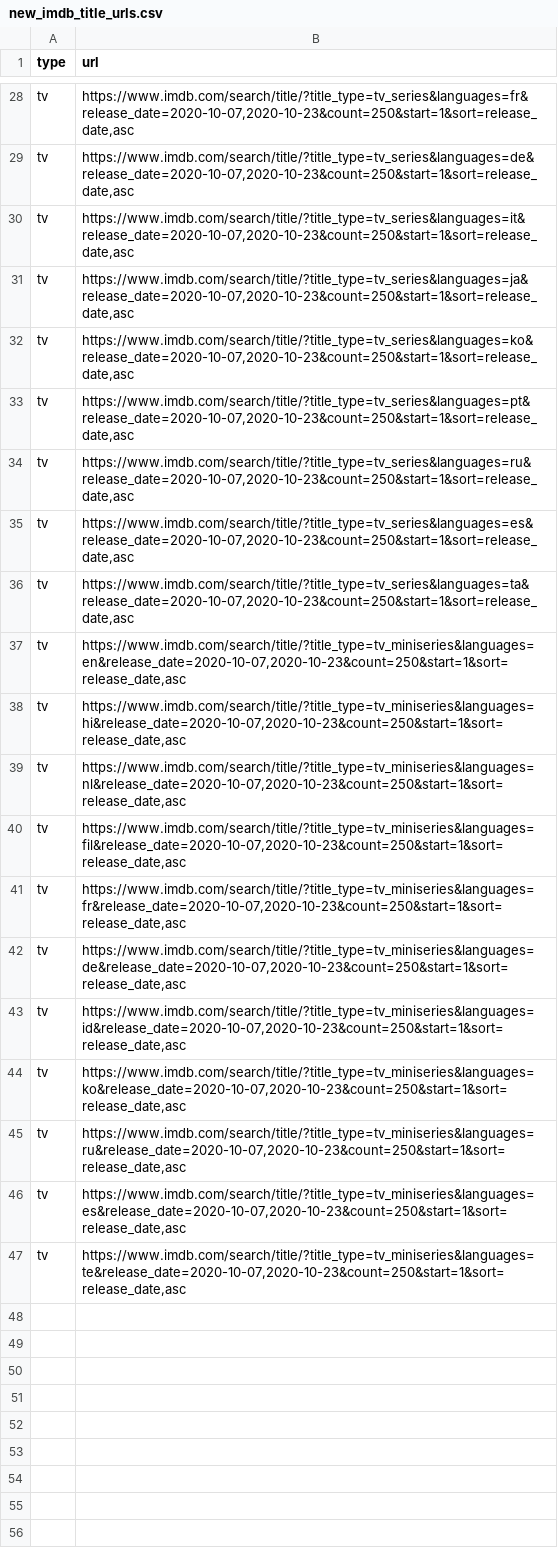
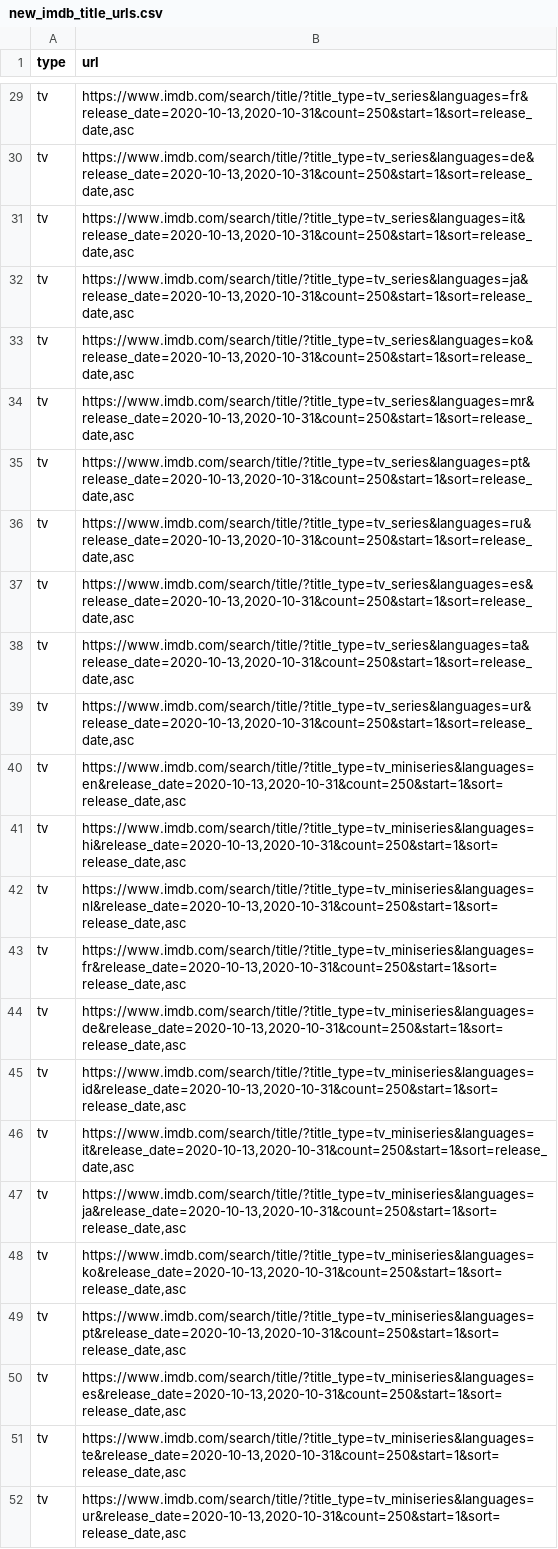
Before and after one commit to flibo-tech/data_pipelines, a CSV file: scraping_utilities/new_imdb_title_urls.csv, drawn as a sheet; only a part is shown, gaps mark what is left out; addresses are those after the commit; the diff covers the shown part only; the diff names each change by its address in the sheet, - before the commit and + after, or states it on an @@ line.

```diff
--- a/scraping_utilities/new_imdb_title_urls.csv
+++ b/scraping_utilities/new_imdb_title_urls.csv
-B29 (url): https://www.imdb.com/search/title/?title_type=tv_series&languages=fr&release_date=2020-10-07,2020-10-23&count=250&start=1&sort=release_date,asc
+B29 (url): https://www.imdb.com/search/title/?title_type=tv_series&languages=fr&release_date=2020-10-13,2020-10-31&count=250&start=1&sort=release_date,asc
-B30 (url): https://www.imdb.com/search/title/?title_type=tv_series&languages=de&release_date=2020-10-07,2020-10-23&count=250&start=1&sort=release_date,asc
+B30 (url): https://www.imdb.com/search/title/?title_type=tv_series&languages=de&release_date=2020-10-13,2020-10-31&count=250&start=1&sort=release_date,asc
-B31 (url): https://www.imdb.com/search/title/?title_type=tv_series&languages=it&release_date=2020-10-07,2020-10-23&count=250&start=1&sort=release_date,asc
+B31 (url): https://www.imdb.com/search/title/?title_type=tv_series&languages=it&release_date=2020-10-13,2020-10-31&count=250&start=1&sort=release_date,asc
-B32 (url): https://www.imdb.com/search/title/?title_type=tv_series&languages=ja&release_date=2020-10-07,2020-10-23&count=250&start=1&sort=release_date,asc
+B32 (url): https://www.imdb.com/search/title/?title_type=tv_series&languages=ja&release_date=2020-10-13,2020-10-31&count=250&start=1&sort=release_date,asc
-B33 (url): https://www.imdb.com/search/title/?title_type=tv_series&languages=ko&release_date=2020-10-07,2020-10-23&count=250&start=1&sort=release_date,asc
+B33 (url): https://www.imdb.com/search/title/?title_type=tv_series&languages=ko&release_date=2020-10-13,2020-10-31&count=250&start=1&sort=release_date,asc
+row 34: tv | https://www.imdb.com/search/title/?title_type=tv_series&languages=mr&release_date=2020-10-13,2020-10-31&count=250&start=1&sort=release_date,asc
-B35 (url): https://www.imdb.com/search/title/?title_type=tv_series&languages=pt&release_date=2020-10-07,2020-10-23&count=250&start=1&sort=release_date,asc
+B35 (url): https://www.imdb.com/search/title/?title_type=tv_series&languages=pt&release_date=2020-10-13,2020-10-31&count=250&start=1&sort=release_date,asc
-B36 (url): https://www.imdb.com/search/title/?title_type=tv_series&languages=ru&release_date=2020-10-07,2020-10-23&count=250&start=1&sort=release_date,asc
+B36 (url): https://www.imdb.com/search/title/?title_type=tv_series&languages=ru&release_date=2020-10-13,2020-10-31&count=250&start=1&sort=release_date,asc
-B37 (url): https://www.imdb.com/search/title/?title_type=tv_series&languages=es&release_date=2020-10-07,2020-10-23&count=250&start=1&sort=release_date,asc
+B37 (url): https://www.imdb.com/search/title/?title_type=tv_series&languages=es&release_date=2020-10-13,2020-10-31&count=250&start=1&sort=release_date,asc
-B38 (url): https://www.imdb.com/search/title/?title_type=tv_series&languages=ta&release_date=2020-10-07,2020-10-23&count=250&start=1&sort=release_date,asc
+B38 (url): https://www.imdb.com/search/title/?title_type=tv_series&languages=ta&release_date=2020-10-13,2020-10-31&count=250&start=1&sort=release_date,asc
+row 39: tv | https://www.imdb.com/search/title/?title_type=tv_series&languages=ur&release_date=2020-10-13,2020-10-31&count=250&start=1&sort=release_date,asc
-B40 (url): https://www.imdb.com/search/title/?title_type=tv_miniseries&languages=en&release_date=2020-10-07,2020-10-23&count=250&start=1&sort=release_date,asc
+B40 (url): https://www.imdb.com/search/title/?title_type=tv_miniseries&languages=en&release_date=2020-10-13,2020-10-31&count=250&start=1&sort=release_date,asc
-B41 (url): https://www.imdb.com/search/title/?title_type=tv_miniseries&languages=hi&release_date=2020-10-07,2020-10-23&count=250&start=1&sort=release_date,asc
+B41 (url): https://www.imdb.com/search/title/?title_type=tv_miniseries&languages=hi&release_date=2020-10-13,2020-10-31&count=250&start=1&sort=release_date,asc
-B42 (url): https://www.imdb.com/search/title/?title_type=tv_miniseries&languages=nl&release_date=2020-10-07,2020-10-23&count=250&start=1&sort=release_date,asc
+B42 (url): https://www.imdb.com/search/title/?title_type=tv_miniseries&languages=nl&release_date=2020-10-13,2020-10-31&count=250&start=1&sort=release_date,asc
-B43 (url): https://www.imdb.com/search/title/?title_type=tv_miniseries&languages=fil&release_date=2020-10-07,2020-10-23&count=250&start=1&sort=release_date,asc
+B43 (url): https://www.imdb.com/search/title/?title_type=tv_miniseries&languages=fr&release_date=2020-10-13,2020-10-31&count=250&start=1&sort=release_date,asc
-B44 (url): https://www.imdb.com/search/title/?title_type=tv_miniseries&languages=fr&release_date=2020-10-07,2020-10-23&count=250&start=1&sort=release_date,asc
+B44 (url): https://www.imdb.com/search/title/?title_type=tv_miniseries&languages=de&release_date=2020-10-13,2020-10-31&count=250&start=1&sort=release_date,asc
-B45 (url): https://www.imdb.com/search/title/?title_type=tv_miniseries&languages=de&release_date=2020-10-07,2020-10-23&count=250&start=1&sort=release_date,asc
+B45 (url): https://www.imdb.com/search/title/?title_type=tv_miniseries&languages=id&release_date=2020-10-13,2020-10-31&count=250&start=1&sort=release_date,asc
-B46 (url): https://www.imdb.com/search/title/?title_type=tv_miniseries&languages=id&release_date=2020-10-07,2020-10-23&count=250&start=1&sort=release_date,asc
+B46 (url): https://www.imdb.com/search/title/?title_type=tv_miniseries&languages=it&release_date=2020-10-13,2020-10-31&count=250&start=1&sort=release_date,asc
+row 47: tv | https://www.imdb.com/search/title/?title_type=tv_miniseries&languages=ja&release_date=2020-10-13,2020-10-31&count=250&start=1&sort=release_date,asc
-B48 (url): https://www.imdb.com/search/title/?title_type=tv_miniseries&languages=ko&release_date=2020-10-07,2020-10-23&count=250&start=1&sort=release_date,asc
+B48 (url): https://www.imdb.com/search/title/?title_type=tv_miniseries&languages=ko&release_date=2020-10-13,2020-10-31&count=250&start=1&sort=release_date,asc
-B49 (url): https://www.imdb.com/search/title/?title_type=tv_miniseries&languages=ru&release_date=2020-10-07,2020-10-23&count=250&start=1&sort=release_date,asc
+B49 (url): https://www.imdb.com/search/title/?title_type=tv_miniseries&languages=pt&release_date=2020-10-13,2020-10-31&count=250&start=1&sort=release_date,asc
-B50 (url): https://www.imdb.com/search/title/?title_type=tv_miniseries&languages=es&release_date=2020-10-07,2020-10-23&count=250&start=1&sort=release_date,asc
+B50 (url): https://www.imdb.com/search/title/?title_type=tv_miniseries&languages=es&release_date=2020-10-13,2020-10-31&count=250&start=1&sort=release_date,asc
-B51 (url): https://www.imdb.com/search/title/?title_type=tv_miniseries&languages=te&release_date=2020-10-07,2020-10-23&count=250&start=1&sort=release_date,asc
+B51 (url): https://www.imdb.com/search/title/?title_type=tv_miniseries&languages=te&release_date=2020-10-13,2020-10-31&count=250&start=1&sort=release_date,asc
+row 52: tv | https://www.imdb.com/search/title/?title_type=tv_miniseries&languages=ur&release_date=2020-10-13,2020-10-31&count=250&start=1&sort=release_date,asc
```
Also changed, not shown: 1 added row and 26 edited cells elsewhere in this file, 2 other files.
